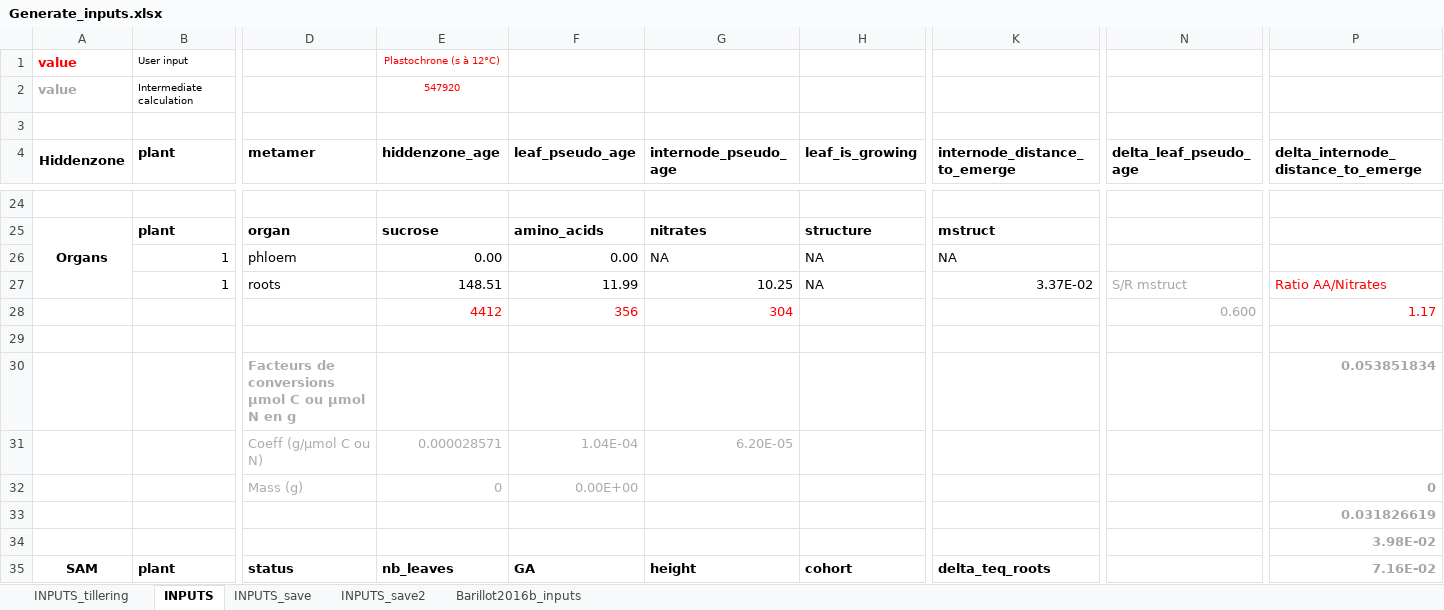
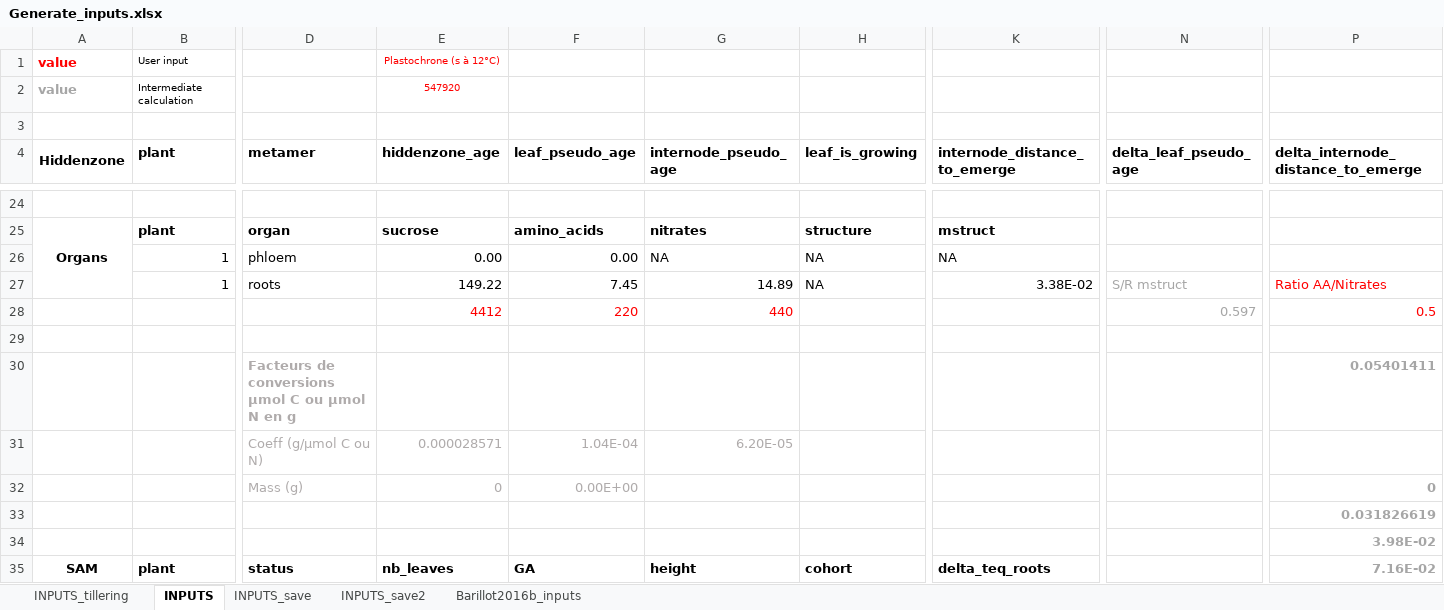
Before and after one commit to openalea-incubator/fspm-wheat, an Excel workbook: fspmwheat/inputs/Generate_inputs.xlsx, sheet INPUTS, drawn as a sheet; only a part is shown, gaps mark what is left out; values as stored, in another font and other column widths than the file's, no borders; the diff names each change by its address in the sheet, - before the commit and + after, or states it on an @@ line.

Commit message:
Correction of root mass input.

```diff
--- a/fspmwheat/inputs/Generate_inputs.xlsx (sheet INPUTS)
+++ b/fspmwheat/inputs/Generate_inputs.xlsx (sheet INPUTS)
-E27 (hiddenzone_age): 148.51
+E27 (hiddenzone_age): 149.22
-F27 (leaf_pseudo_age): 11.99
+F27 (leaf_pseudo_age): 7.45
-G27 (internode_pseudo_age): 10.25
+G27 (internode_pseudo_age): 14.89
-K27 (internode_distance_to_emerge): 3.37E-02
+K27 (internode_distance_to_emerge): 3.38E-02
-F28 (leaf_pseudo_age): 356
+F28 (leaf_pseudo_age): 220
-G28 (internode_pseudo_age): 304
+G28 (internode_pseudo_age): 440
-N28 (delta_leaf_pseudo_age): 0.600
+N28 (delta_leaf_pseudo_age): 0.597
-P28: 1.17
+P28: 0.5
-P30: 0.053851834
+P30: 0.05401411
```
Also changed, not shown: sheet INPUTS_tillering, sheet Barillot2016b_inputs, formulas that keep their value, 1 other file.
